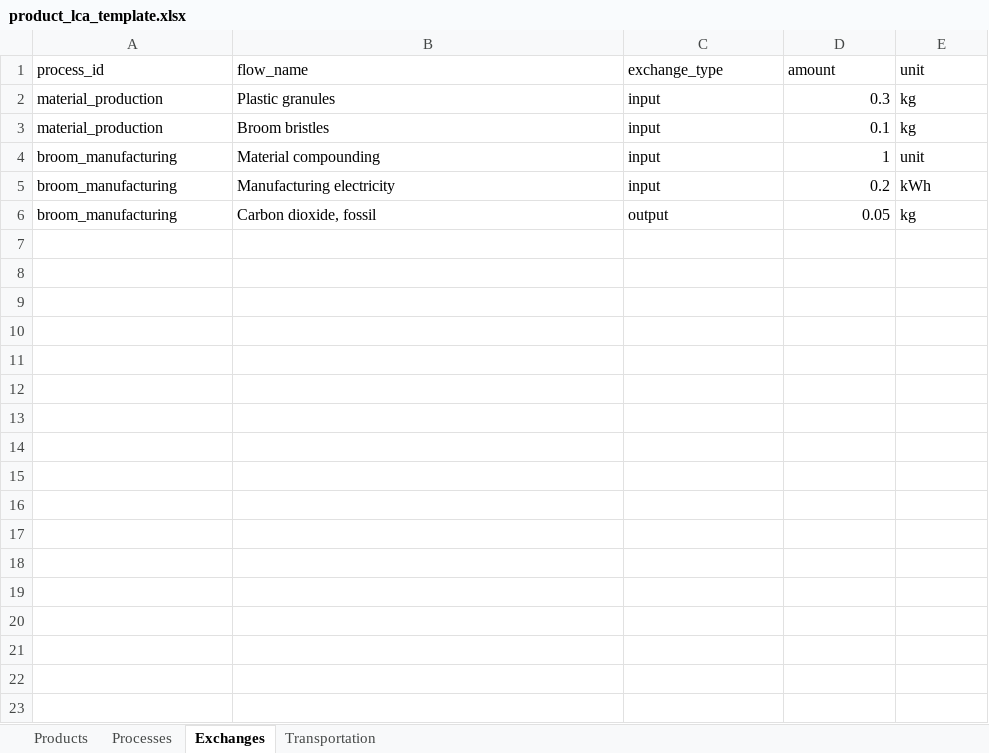
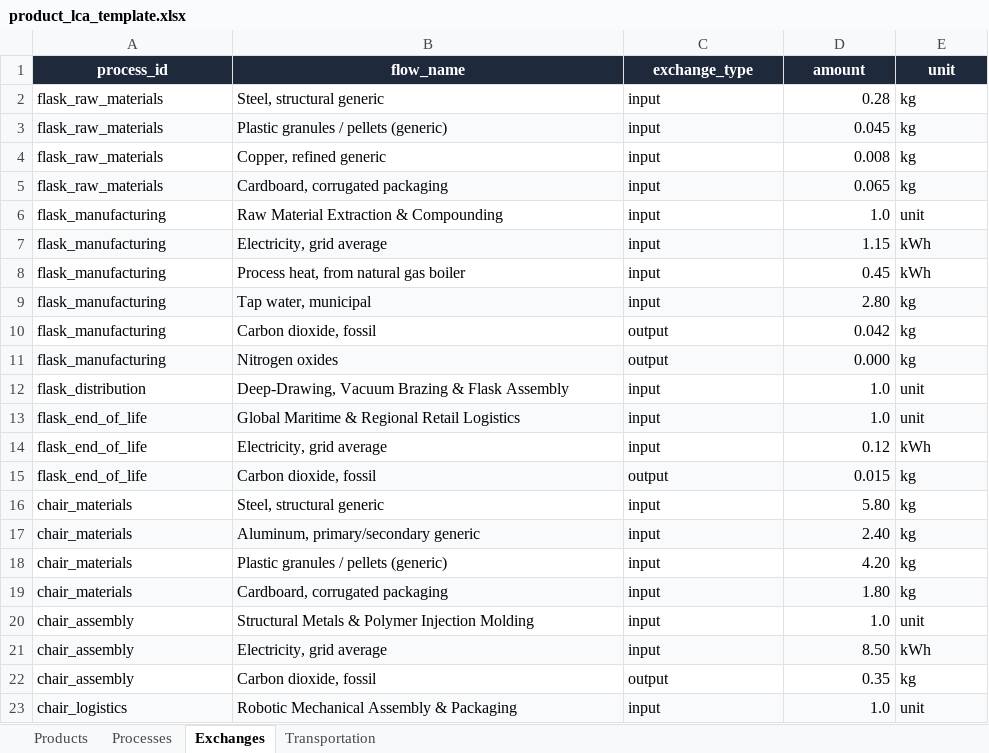
Before and after one commit to Afnan-Dhaar/LCA-calculation-app, an Excel workbook: product_lca_template.xlsx, sheet Exchanges, drawn as a sheet; values as stored, in another font and other column widths than the file's, no borders; removed rows and columns are numbered as before the commit, all else as after; the diff names each change by its address in the sheet, - before the commit and + after, or states it on an @@ line.

Commit message:
feat(data): create realistic Excel LCA workbook with multi-stage product models

```diff
--- a/product_lca_template.xlsx (sheet Exchanges)
+++ b/product_lca_template.xlsx (sheet Exchanges)
@@ A1:E1 fill: none → #1E293B, bold: off → on, text colour: black → #FFFFFF, alignment: left → center @@
-row 2: material_production | Plastic granules | input | 0.3 | kg
-row 3: material_production | Broom bristles | input | 0.1 | kg
+row 2: flask_raw_materials | Steel, structural generic | input | 0.28 | kg
+row 3: flask_raw_materials | Plastic granules / pellets (generic) | input | 0.045 | kg
+row 4: flask_raw_materials | Copper, refined generic | input | 0.008 | kg
+row 5: flask_raw_materials | Cardboard, corrugated packaging | input | 0.065 | kg
-A6:A7 (process_id): broom_manufacturing
+A6:A7 (process_id): flask_manufacturing
-B6 (flow_name): Material compounding
+B6 (flow_name): Raw Material Extraction & Compounding
-D6 (amount): 1
+D6 (amount): 1.0
-A7:E7 fill: none
+A7:E7 fill: #F8FAFC
-B7 (flow_name): Manufacturing electricity
+B7 (flow_name): Electricity, grid average
-D7 (amount): 0.2
+D7 (amount): 1.15
+row 8: flask_manufacturing | Process heat, from natural gas boiler | input | 0.45 | kWh
+row 9: flask_manufacturing | Tap water, municipal | input | 2.80 | kg
-A10 (process_id): broom_manufacturing
+A10 (process_id): flask_manufacturing
-D10 (amount): 0.05
+D10 (amount): 0.042
+row 11: flask_manufacturing | Nitrogen oxides | output | 0.000 | kg
+row 12: flask_distribution | Deep-Drawing, Vacuum Brazing & Flask Assembly | input | 1.0 | unit
+row 13: flask_end_of_life | Global Maritime & Regional Retail Logistics | input | 1.0 | unit
+row 14: flask_end_of_life | Electricity, grid average | input | 0.12 | kWh
+row 15: flask_end_of_life | Carbon dioxide, fossil | output | 0.015 | kg
+row 16: chair_materials | Steel, structural generic | input | 5.80 | kg
+row 17: chair_materials | Aluminum, primary/secondary generic | input | 2.40 | kg
+row 18: chair_materials | Plastic granules / pellets (generic) | input | 4.20 | kg
+row 19: chair_materials | Cardboard, corrugated packaging | input | 1.80 | kg
+row 20: chair_assembly | Structural Metals & Polymer Injection Molding | input | 1.0 | unit
+row 21: chair_assembly | Electricity, grid average | input | 8.50 | kWh
+row 22: chair_assembly | Carbon dioxide, fossil | output | 0.35 | kg
+row 23: chair_logistics | Robotic Mechanical Assembly & Packaging | input | 1.0 | unit
```
Also changed, not shown: sheet Transportation, sheet Processes, sheet Products, 3 other files.
